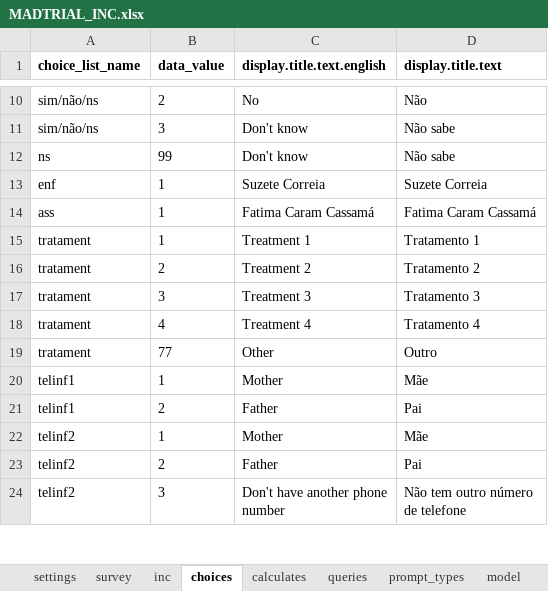
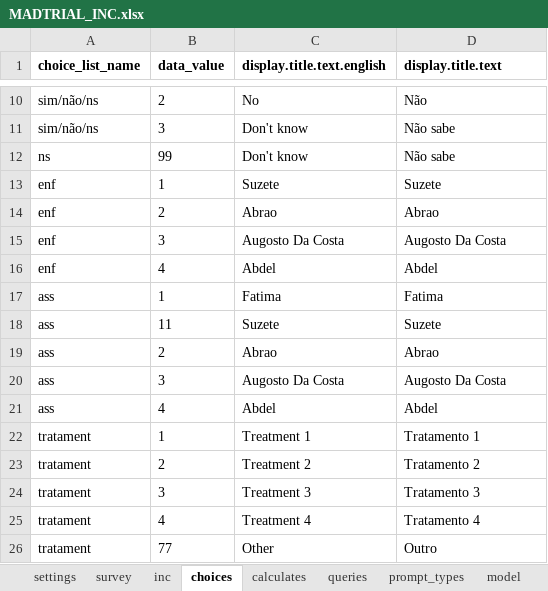
Before and after one commit to BandimHealthProject/MADtrail, an Excel workbook: app/config/tables/MADTRIAL_INC/Forms/MADTRIAL_INC/MADTRIAL_INC.xlsx, sheet choices, drawn as a sheet; only a part is shown, gaps mark what is left out; the shorter side is filled out with more unchanged rows; values as stored, in another font and other column widths than the file's, no borders; addresses are those after the commit; the diff names each change by its address in the sheet, - before the commit and + after, or states it on an @@ line.

```diff
--- a/app/config/tables/MADTRIAL_INC/Forms/MADTRIAL_INC/MADTRIAL_INC.xlsx (sheet choices)
+++ b/app/config/tables/MADTRIAL_INC/Forms/MADTRIAL_INC/MADTRIAL_INC.xlsx (sheet choices)
-C13 (display.title.text.english): Suzete Correia
+C13 (display.title.text.english): Suzete
-D13 (display.title.text): Suzete Correia
+D13 (display.title.text): Suzete
+row 14: enf | 2 | Abrao | Abrao
+row 15: enf | 3 | Augosto Da Costa | Augosto Da Costa
+row 16: enf | 4 | Abdel | Abdel
-C17 (display.title.text.english): Fatima Caram Cassamá
+C17 (display.title.text.english): Fatima
-D17 (display.title.text): Fatima Caram Cassamá
+D17 (display.title.text): Fatima
+row 18: ass | 11 | Suzete | Suzete
+row 19: ass | 2 | Abrao | Abrao
+row 20: ass | 3 | Augosto Da Costa | Augosto Da Costa
+row 21: ass | 4 | Abdel | Abdel
```
Also changed, not shown: app/config/tables/MADTRIAL_FU_PHONE/Forms/MADTRIAL_FU_PHONE/MADTRIAL_FU_PHONE.xlsx, app/config/tables/MADTRIAL_FU_VIS/Forms/MADTRIAL_FU_VIS/MADTRIAL_FU_VIS.xlsx, 6 other files.
